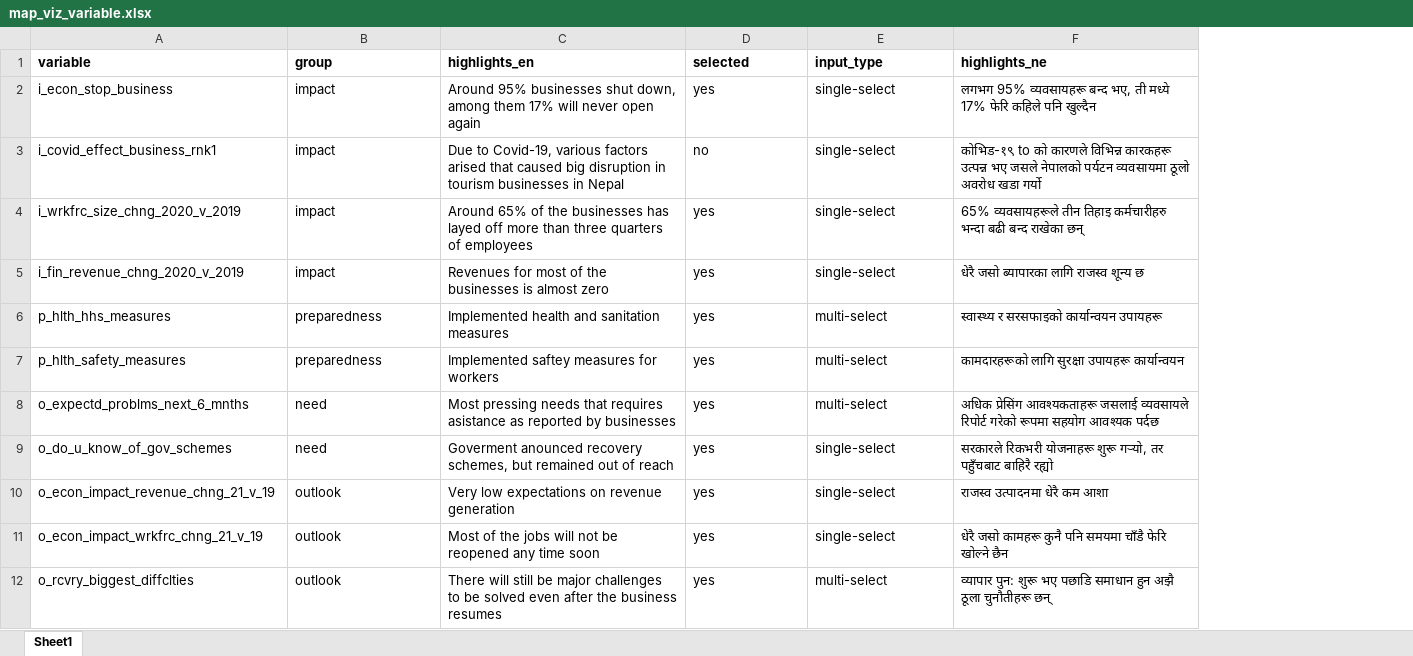
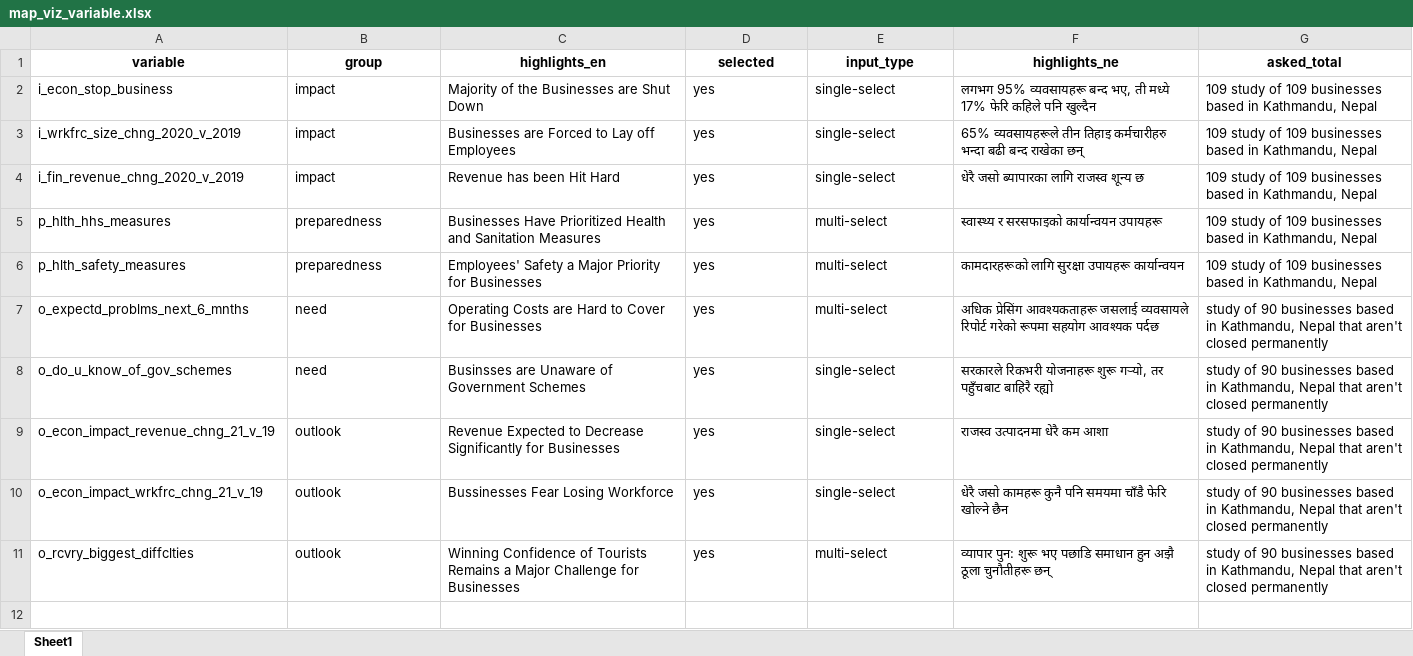
Before and after one commit to c2m2-asia/kathmandu-data-python, an Excel workbook: generator/data/map_viz_variable.xlsx, sheet Sheet1, drawn as a sheet; values as stored, in another font and other column widths than the file's, no borders; removed rows and columns are numbered as before the commit, all else as after; the diff names each change by its address in the sheet, - before the commit and + after, or states it on an @@ line.

```diff
--- a/generator/data/map_viz_variable.xlsx (sheet Sheet1)
+++ b/generator/data/map_viz_variable.xlsx (sheet Sheet1)
+column G (asked_total), rows 2-11: 109 study of 109 businesses based in Kathmandu, Nepal | 109 study of 109 businesses based in Kathmandu, Nepal | 109 study of 109 businesses based in Kathmandu, Nepal | 109 study of 109 businesses based in Kathmandu, Nepal | 109 study of 109 businesses based in Kathmandu, Nepal | study of 90 businesses based in Kathmandu, Nepal that aren't closed permanently | study of 90 businesses based in Kathmandu, Nepal that aren't closed permanently | study of 90 businesses based in Kathmandu, Nepal that aren't closed permanently | study of 90 businesses based in Kathmandu, Nepal that aren't closed permanently | study of 90 businesses based in Kathmandu, Nepal that aren't closed permanently
-A1:F1 alignment: left
+A1:F1 alignment: center
-C2 (highlights_en): Around 95% businesses shut down, among them 17% will never open again
+C2 (highlights_en): Majority of the Businesses are Shut Down
-row 3: i_covid_effect_business_rnk1 | impact | Due to Covid-19, various factors arised that caused big disruption in tourism businesses in Nepal | no | single-select | कोभिड-१९ to को कारणले विभिन्न कारकहरू उत्पन्न भए जसले नेपालको पर्यटन व्यवसायमा ठूलो अवरोध खडा गर्यो
-C3 (highlights_en): Around 65% of the businesses has layed off more than three quarters of employees
+C3 (highlights_en): Businesses are Forced to Lay off Employees
-C4 (highlights_en): Revenues for most of the businesses is almost zero
+C4 (highlights_en): Revenue has been Hit Hard
-C5 (highlights_en): Implemented health and sanitation measures
+C5 (highlights_en): Businesses Have Prioritized Health and Sanitation Measures
-C6 (highlights_en): Implemented saftey measures for workers
+C6 (highlights_en): Employees' Safety a Major Priority for Businesses
-C7 (highlights_en): Most pressing needs that requires asistance as reported by businesses
+C7 (highlights_en): Operating Costs are Hard to Cover for Businesses
-C8 (highlights_en): Goverment anounced recovery schemes, but remained out of reach
+C8 (highlights_en): Businsses are Unaware of Government Schemes
-C9 (highlights_en): Very low expectations on revenue generation
+C9 (highlights_en): Revenue Expected to Decrease Significantly for Businesses
-C10 (highlights_en): Most of the jobs will not be reopened any time soon
+C10 (highlights_en): Bussinesses Fear Losing Workforce
-C11 (highlights_en): There will still be major challenges to be solved even after the business resumes
+C11 (highlights_en): Winning Confidence of Tourists Remains a Major Challenge for Businesses
```
Also changed, not shown: generator/data/generated_business_labels_map.xlsx, generator/data/generated_business_labels_map_maps.xlsx, 28 other files.
